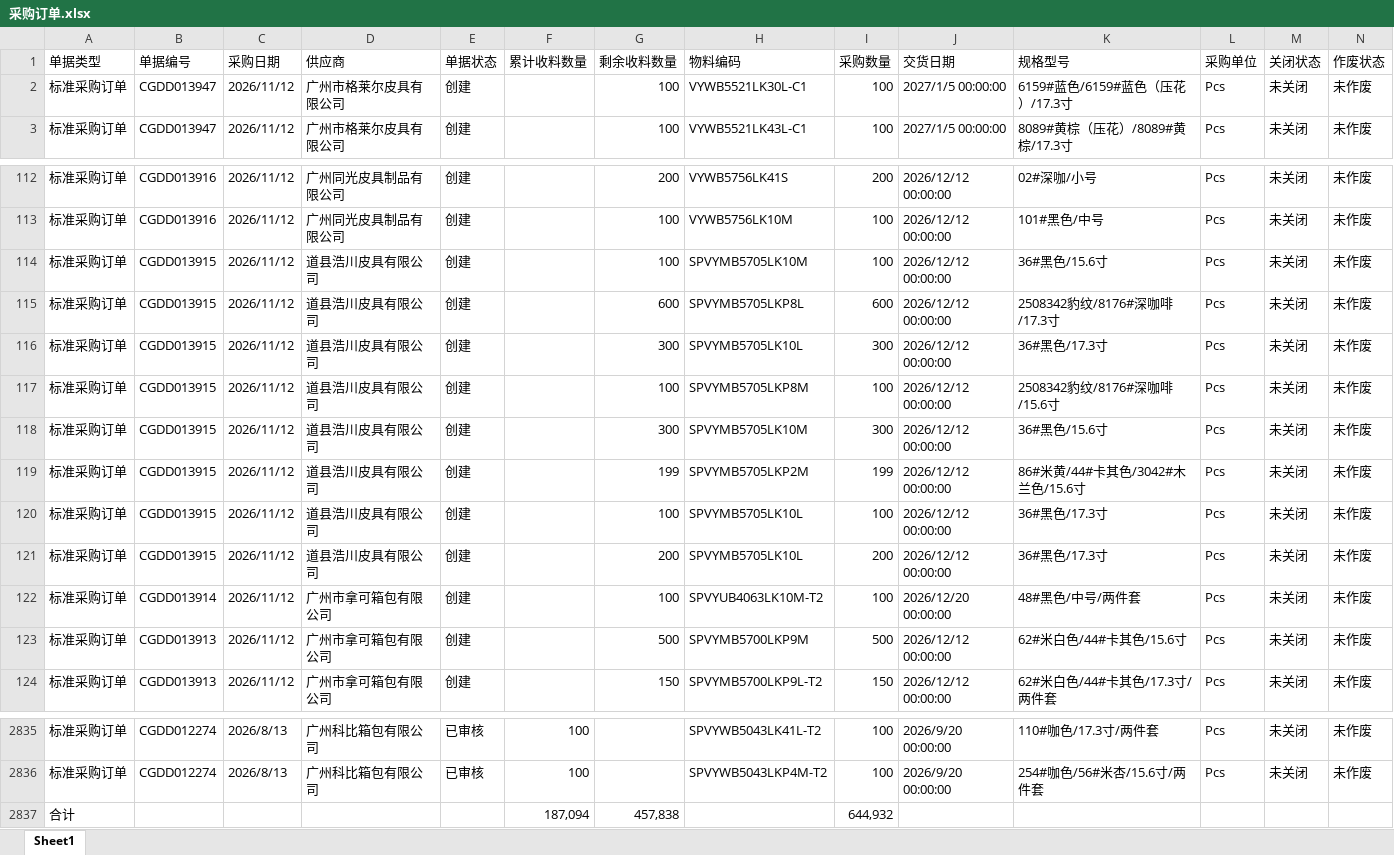
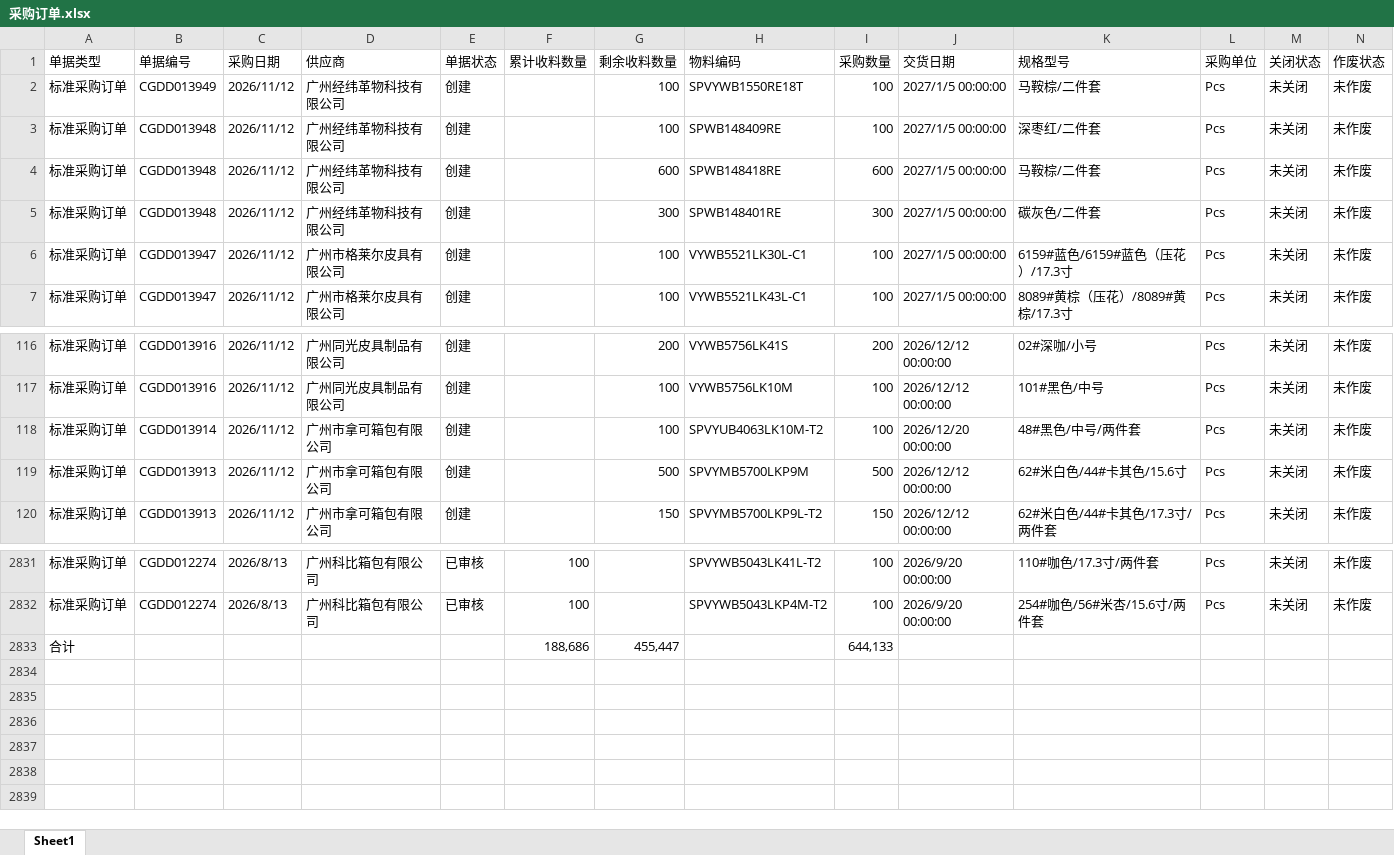
Before and after one commit to yikeqingsongguo/HY.supply-chain-management, an Excel workbook: src/采购订单.xlsx, sheet Sheet1, drawn as a sheet; only a part is shown, gaps mark what is left out; values as stored, in another font and other column widths than the file's, no borders; removed rows and columns are numbered as before the commit, all else as after; rows hold the shown columns only; the diff covers the shown part only; the diff names each change by its address in the sheet, - before the commit and + after, or states it on an @@ line.

```diff
--- a/src/采购订单.xlsx (sheet Sheet1)
+++ b/src/采购订单.xlsx (sheet Sheet1)
+row 2: 标准采购订单 | CGDD013949 | 2026/11/12 | 广州经纬革物科技有限公司 | 创建 |  | 100 | SPVYWB1550RE18T | 100 | 2027/1/5 00:00:00 | 马鞍棕/二件套 | Pcs | 未关闭 | 未作废
+row 3: 标准采购订单 | CGDD013948 | 2026/11/12 | 广州经纬革物科技有限公司 | 创建 |  | 100 | SPWB148409RE | 100 | 2027/1/5 00:00:00 | 深枣红/二件套 | Pcs | 未关闭 | 未作废
+row 4: 标准采购订单 | CGDD013948 | 2026/11/12 | 广州经纬革物科技有限公司 | 创建 |  | 600 | SPWB148418RE | 600 | 2027/1/5 00:00:00 | 马鞍棕/二件套 | Pcs | 未关闭 | 未作废
+row 5: 标准采购订单 | CGDD013948 | 2026/11/12 | 广州经纬革物科技有限公司 | 创建 |  | 300 | SPWB148401RE | 300 | 2027/1/5 00:00:00 | 碳灰色/二件套 | Pcs | 未关闭 | 未作废
-row 114: 标准采购订单 | CGDD013915 | 2026/11/12 | 道县浩川皮具有限公司 | 创建 |  | 100 | SPVYMB5705LK10M | 100 | 2026/12/12 00:00:00 | 36#黑色/15.6寸 | Pcs | 未关闭 | 未作废
-row 115: 标准采购订单 | CGDD013915 | 2026/11/12 | 道县浩川皮具有限公司 | 创建 |  | 600 | SPVYMB5705LKP8L | 600 | 2026/12/12 00:00:00 | 2508342豹纹/8176#深咖啡/17.3寸 | Pcs | 未关闭 | 未作废
-row 116: 标准采购订单 | CGDD013915 | 2026/11/12 | 道县浩川皮具有限公司 | 创建 |  | 300 | SPVYMB5705LK10L | 300 | 2026/12/12 00:00:00 | 36#黑色/17.3寸 | Pcs | 未关闭 | 未作废
-row 117: 标准采购订单 | CGDD013915 | 2026/11/12 | 道县浩川皮具有限公司 | 创建 |  | 100 | SPVYMB5705LKP8M | 100 | 2026/12/12 00:00:00 | 2508342豹纹/8176#深咖啡/15.6寸 | Pcs | 未关闭 | 未作废
-row 118: 标准采购订单 | CGDD013915 | 2026/11/12 | 道县浩川皮具有限公司 | 创建 |  | 300 | SPVYMB5705LK10M | 300 | 2026/12/12 00:00:00 | 36#黑色/15.6寸 | Pcs | 未关闭 | 未作废
-row 119: 标准采购订单 | CGDD013915 | 2026/11/12 | 道县浩川皮具有限公司 | 创建 |  | 199 | SPVYMB5705LKP2M | 199 | 2026/12/12 00:00:00 | 86#米黄/44#卡其色/3042#木兰色/15.6寸 | Pcs | 未关闭 | 未作废
-row 120: 标准采购订单 | CGDD013915 | 2026/11/12 | 道县浩川皮具有限公司 | 创建 |  | 100 | SPVYMB5705LK10L | 100 | 2026/12/12 00:00:00 | 36#黑色/17.3寸 | Pcs | 未关闭 | 未作废
-row 121: 标准采购订单 | CGDD013915 | 2026/11/12 | 道县浩川皮具有限公司 | 创建 |  | 200 | SPVYMB5705LK10L | 200 | 2026/12/12 00:00:00 | 36#黑色/17.3寸 | Pcs | 未关闭 | 未作废
-row 2837: 合计 |  |  |  |  | 187,094 | 457,838 |  | 644,932
+row 2833: 合计 |  |  |  |  | 188,686 | 455,447 |  | 644,133
```
Also changed, not shown: 26 edited cells elsewhere in this sheet, src/otd_apply.xlsx, src/otd_recv.xlsx, 5 other files.
